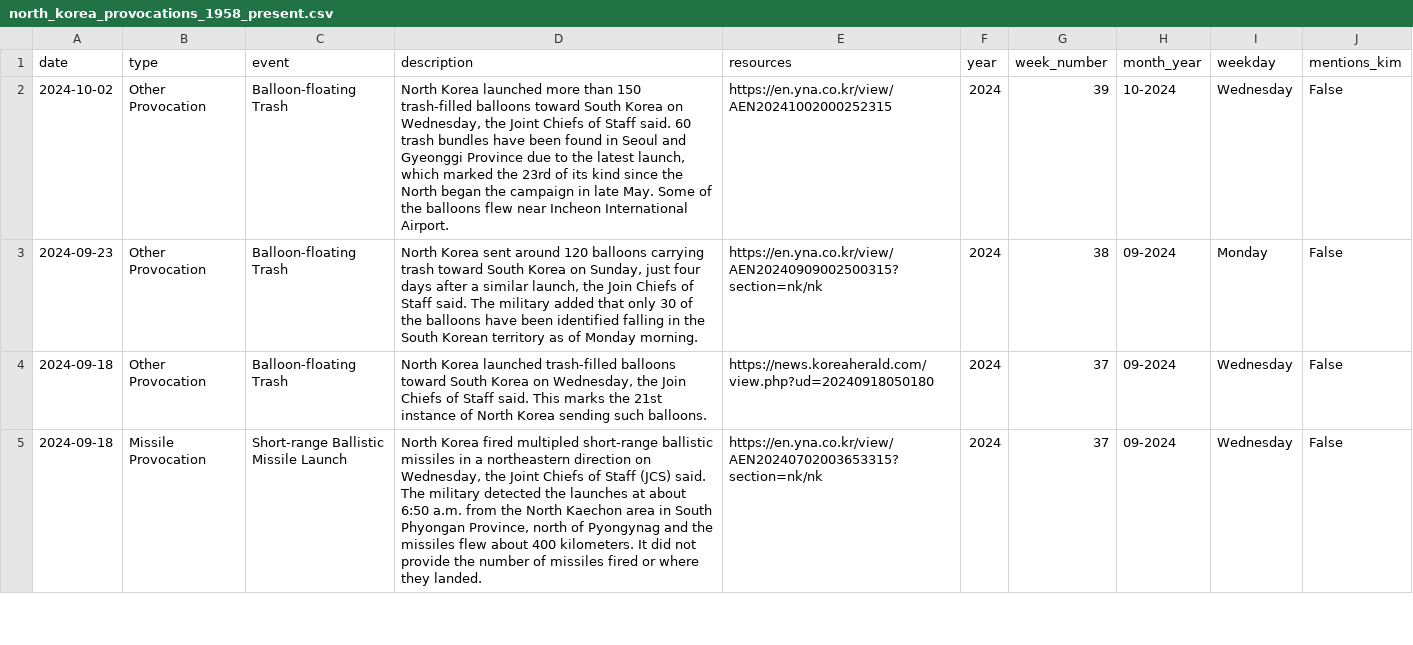
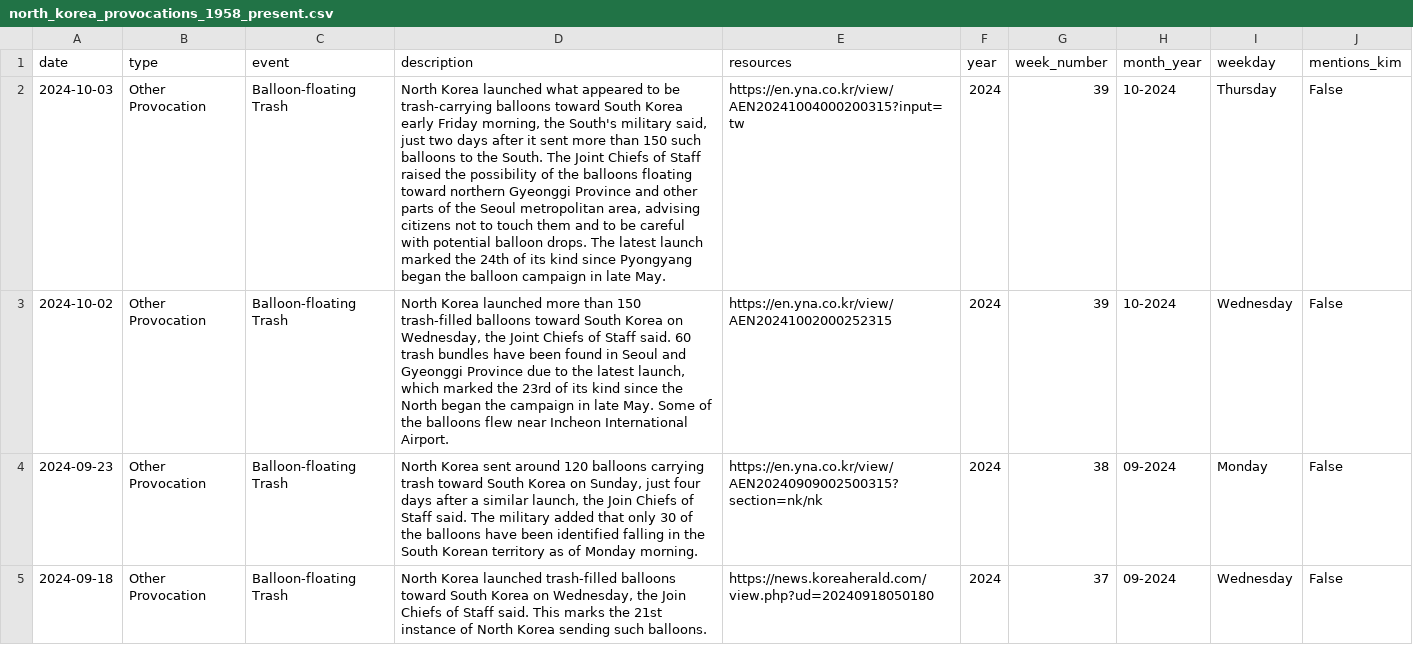
Before and after one commit to stiles/north-korea-provocations, a CSV file: data/processed/north_korea_provocations_1958_present.csv, drawn as a sheet; only a part is shown; the shorter side is filled out with more unchanged rows; the diff names each change by its address in the sheet, - before the commit and + after, or states it on an @@ line.

Commit message:
bot fetched/updated data

```diff
--- a/data/processed/north_korea_provocations_1958_present.csv
+++ b/data/processed/north_korea_provocations_1958_present.csv
+row 2: 2024-10-03 | Other Provocation | Balloon-floating Trash | North Korea launched what appeared to be trash-carrying balloons toward South Korea early Friday morning, the South's military said, just two days after it sent more than 150 such balloons to the South. The Joint Chiefs of Staff raised the possibility of the balloons floating toward northern Gyeonggi Province and other parts of the Seoul metropolitan area, advising citizens not to touch them and to be careful with potential balloon drops. The latest launch marked the 24th of its kind since Pyongyang began the balloon campaign in late May. | https://en.yna.co.kr/view/AEN20241004000200315?input=tw | 2024 | 39 | 10-2024 | Thursday | False
```
Also changed, not shown: data/raw/north_korea_provocations_1958_present.csv, 2 other files.
